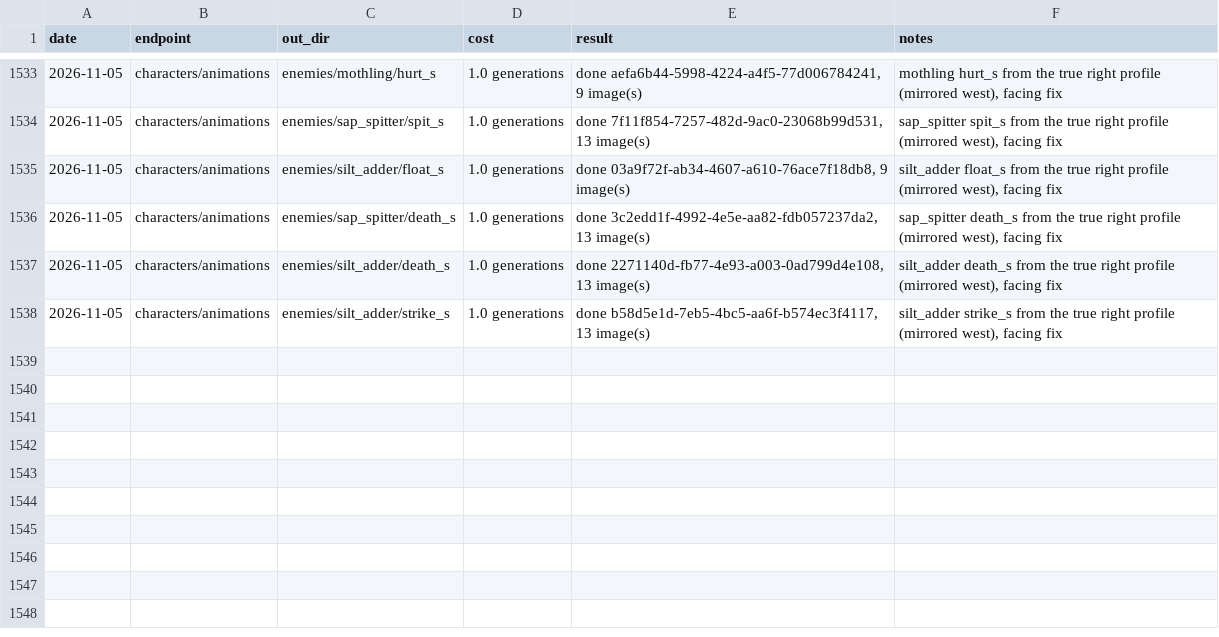
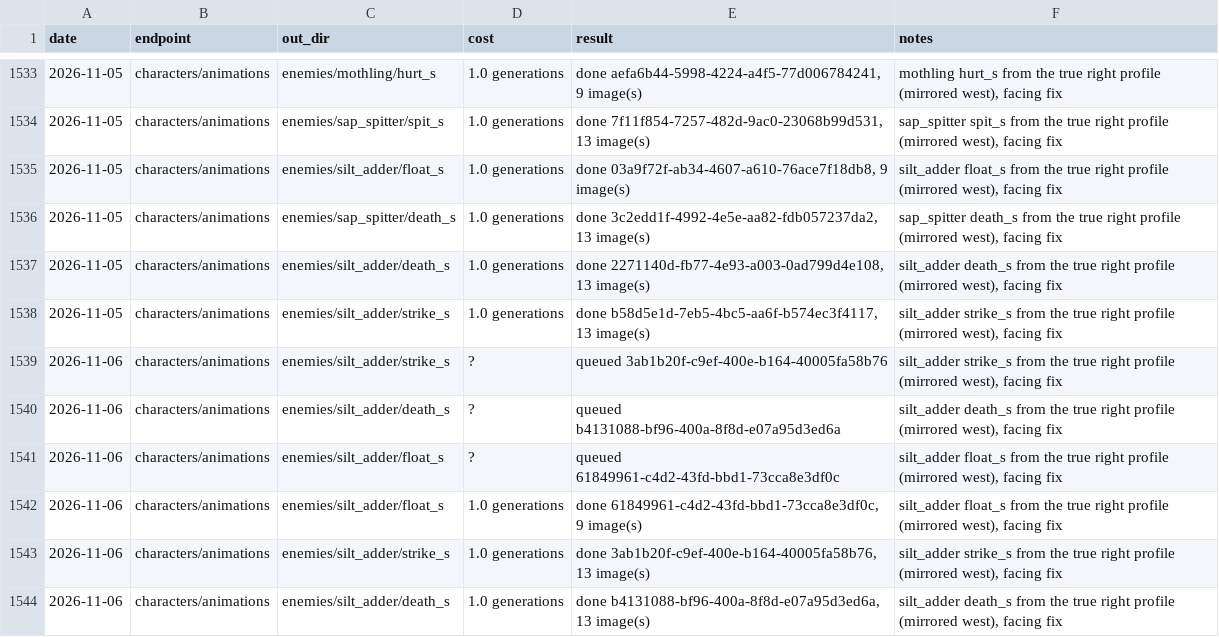
Before and after one commit to sagedragoon79/FaxanaduRedux, a CSV file: art/pixellab-ledger.csv, drawn as a sheet; only a part is shown, gaps mark what is left out.

```diff
--- a/art/pixellab-ledger.csv
+++ b/art/pixellab-ledger.csv
@@ -1538 +1538,7 @@ date,endpoint,out_dir,cost,result,notes
 2026-11-05,characters/animations,enemies/silt_adder/strike_s,1.0 generations,"done b58d5e1d-7eb5-4bc5-aa6f-b574ec3f4117, 13 image(s)","silt_adder strike_s from the true right profile (mirrored west), facing fix"
+2026-11-06,characters/animations,enemies/silt_adder/strike_s,?,queued 3ab1b20f-c9ef-400e-b164-40005fa58b76,"silt_adder strike_s from the true right profile (mirrored west), facing fix"
+2026-11-06,characters/animations,enemies/silt_adder/death_s,?,queued b4131088-bf96-400a-8f8d-e07a95d3ed6a,"silt_adder death_s from the true right profile (mirrored west), facing fix"
+2026-11-06,characters/animations,enemies/silt_adder/float_s,?,queued 61849961-c4d2-43fd-bbd1-73cca8e3df0c,"silt_adder float_s from the true right profile (mirrored west), facing fix"
+2026-11-06,characters/animations,enemies/silt_adder/float_s,1.0 generations,"done 61849961-c4d2-43fd-bbd1-73cca8e3df0c, 9 image(s)","silt_adder float_s from the true right profile (mirrored west), facing fix"
+2026-11-06,characters/animations,enemies/silt_adder/strike_s,1.0 generations,"done 3ab1b20f-c9ef-400e-b164-40005fa58b76, 13 image(s)","silt_adder strike_s from the true right profile (mirrored west), facing fix"
+2026-11-06,characters/animations,enemies/silt_adder/death_s,1.0 generations,"done b4131088-bf96-400a-8f8d-e07a95d3ed6a, 13 image(s)","silt_adder death_s from the true right profile (mirrored west), facing fix"
```
Also changed, not shown: 59 other files.
